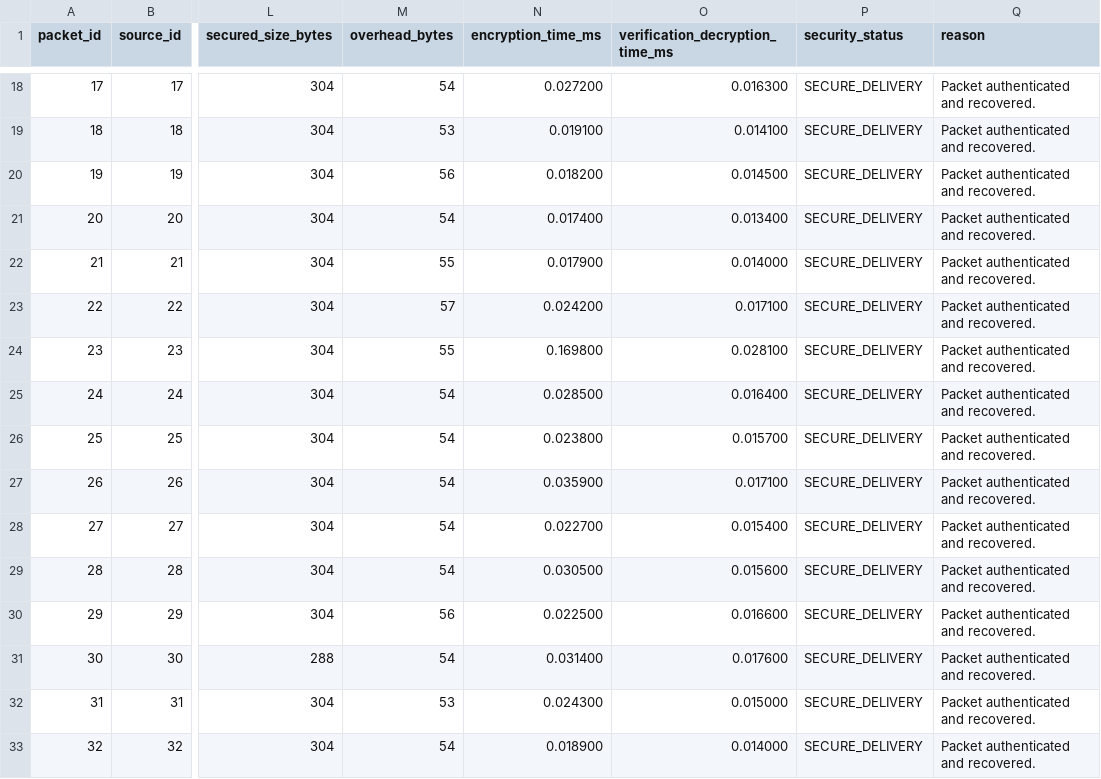
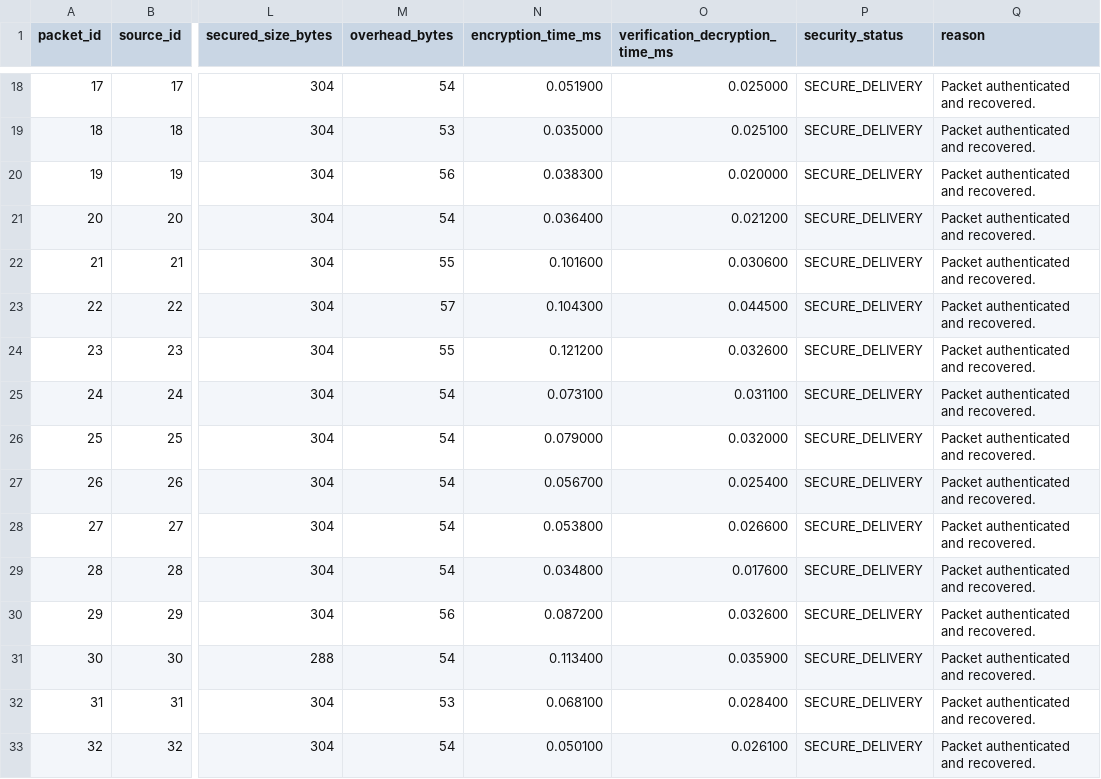
Before and after one commit to Npadminipriya/rl_srp_security, a CSV file: outputs/secure_rl_srp_results.csv, drawn as a sheet; only a part is shown, gaps mark what is left out; the diff covers the shown part only; the diff names each change by its address in the sheet, - before the commit and + after, or states it on an @@ line.

```diff
--- a/outputs/secure_rl_srp_results.csv
+++ b/outputs/secure_rl_srp_results.csv
-N18 (encryption_time_ms): 0.027200
+N18 (encryption_time_ms): 0.051900
-O18 (verification_decryption_time_ms): 0.016300
+O18 (verification_decryption_time_ms): 0.025000
-N19 (encryption_time_ms): 0.019100
+N19 (encryption_time_ms): 0.035000
-O19 (verification_decryption_time_ms): 0.014100
+O19 (verification_decryption_time_ms): 0.025100
-N20 (encryption_time_ms): 0.018200
+N20 (encryption_time_ms): 0.038300
-O20 (verification_decryption_time_ms): 0.014500
+O20 (verification_decryption_time_ms): 0.020000
-N21 (encryption_time_ms): 0.017400
+N21 (encryption_time_ms): 0.036400
-O21 (verification_decryption_time_ms): 0.013400
+O21 (verification_decryption_time_ms): 0.021200
-N22 (encryption_time_ms): 0.017900
+N22 (encryption_time_ms): 0.101600
-O22 (verification_decryption_time_ms): 0.014000
+O22 (verification_decryption_time_ms): 0.030600
-N23 (encryption_time_ms): 0.024200
+N23 (encryption_time_ms): 0.104300
-O23 (verification_decryption_time_ms): 0.017100
+O23 (verification_decryption_time_ms): 0.044500
-N24 (encryption_time_ms): 0.169800
+N24 (encryption_time_ms): 0.121200
-O24 (verification_decryption_time_ms): 0.028100
+O24 (verification_decryption_time_ms): 0.032600
-N25 (encryption_time_ms): 0.028500
+N25 (encryption_time_ms): 0.073100
-O25 (verification_decryption_time_ms): 0.016400
+O25 (verification_decryption_time_ms): 0.031100
-N26 (encryption_time_ms): 0.023800
+N26 (encryption_time_ms): 0.079000
-O26 (verification_decryption_time_ms): 0.015700
+O26 (verification_decryption_time_ms): 0.032000
-N27 (encryption_time_ms): 0.035900
+N27 (encryption_time_ms): 0.056700
-O27 (verification_decryption_time_ms): 0.017100
+O27 (verification_decryption_time_ms): 0.025400
-N28 (encryption_time_ms): 0.022700
+N28 (encryption_time_ms): 0.053800
-O28 (verification_decryption_time_ms): 0.015400
+O28 (verification_decryption_time_ms): 0.026600
-N29 (encryption_time_ms): 0.030500
+N29 (encryption_time_ms): 0.034800
-O29 (verification_decryption_time_ms): 0.015600
+O29 (verification_decryption_time_ms): 0.017600
-N30 (encryption_time_ms): 0.022500
+N30 (encryption_time_ms): 0.087200
-O30 (verification_decryption_time_ms): 0.016600
+O30 (verification_decryption_time_ms): 0.032600
-N31 (encryption_time_ms): 0.031400
+N31 (encryption_time_ms): 0.113400
-O31 (verification_decryption_time_ms): 0.017600
+O31 (verification_decryption_time_ms): 0.035900
-N32 (encryption_time_ms): 0.024300
+N32 (encryption_time_ms): 0.068100
-O32 (verification_decryption_time_ms): 0.015000
+O32 (verification_decryption_time_ms): 0.028400
-N33 (encryption_time_ms): 0.018900
+N33 (encryption_time_ms): 0.050100
-O33 (verification_decryption_time_ms): 0.014000
+O33 (verification_decryption_time_ms): 0.026100
```
Also changed, not shown: 68 edited cells elsewhere in this file, 2 other files.
